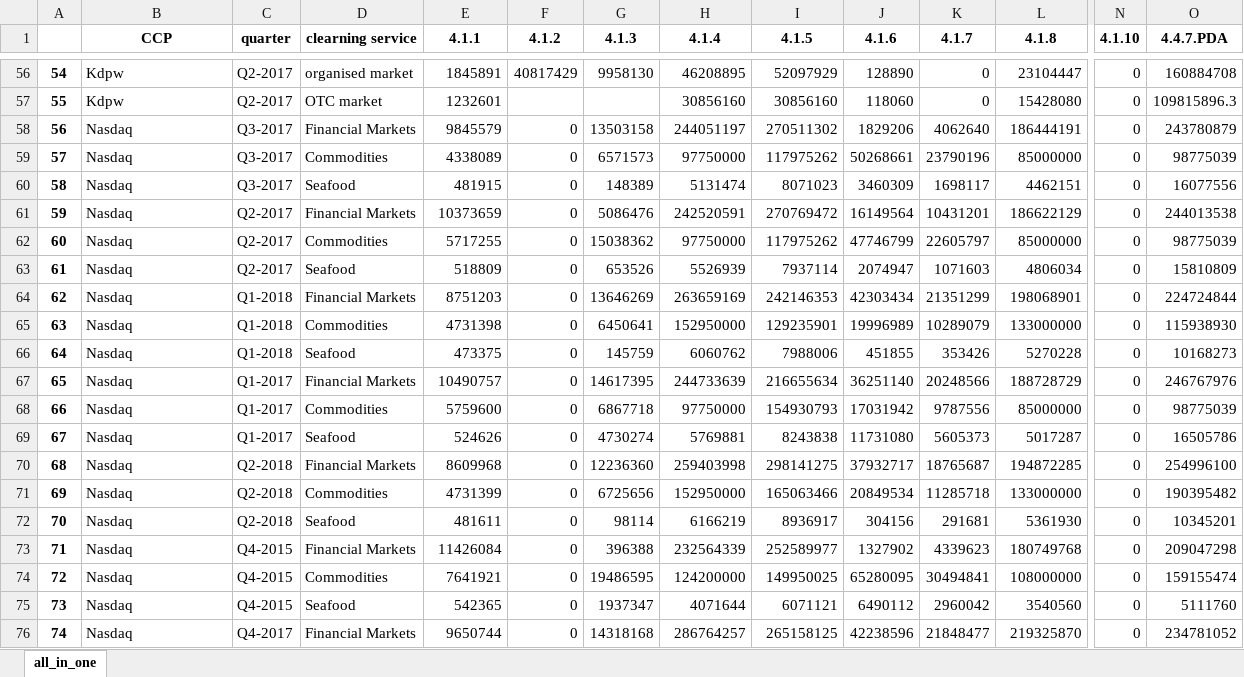
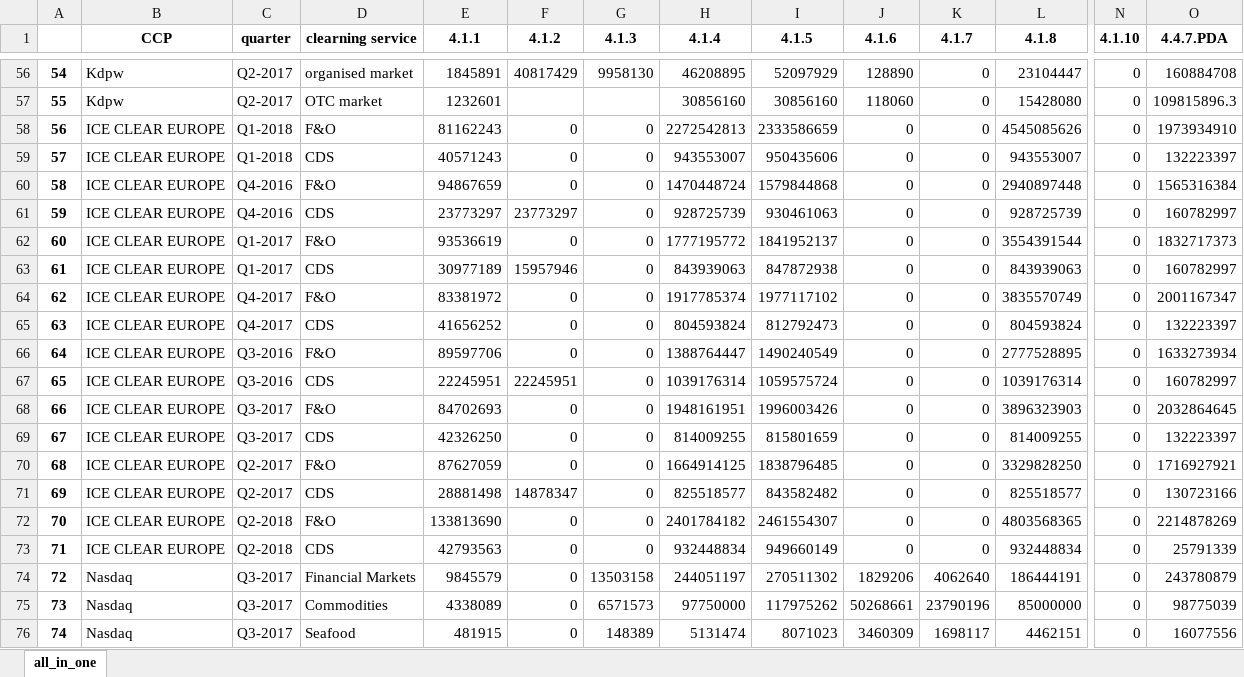
Before and after one commit to Karagul/CCP, an Excel workbook: data/all_in_one.xlsx, sheet all_in_one, drawn as a sheet; only a part is shown, gaps mark what is left out; the shorter side is filled out with more unchanged rows; values as stored, in another font and other column widths than the file's, no borders; addresses are those after the commit; rows hold the shown columns only; the diff covers the shown part only; the diff names each change by its address in the sheet, - before the commit and + after, or states it on an @@ line.

Commit message:
ccp austria & ice clear europe

```diff
--- a/data/all_in_one.xlsx (sheet all_in_one)
+++ b/data/all_in_one.xlsx (sheet all_in_one)
+row 58: 56 | ICE CLEAR EUROPE | Q1-2018 | F&O | 81162243 | 0 | 0 | 2272542813 | 2333586659 | 0 | 0 | 4545085626 | 0 | 1973934910
+row 59: 57 | ICE CLEAR EUROPE | Q1-2018 | CDS | 40571243 | 0 | 0 | 943553007 | 950435606 | 0 | 0 | 943553007 | 0 | 132223397
+row 60: 58 | ICE CLEAR EUROPE | Q4-2016 | F&O | 94867659 | 0 | 0 | 1470448724 | 1579844868 | 0 | 0 | 2940897448 | 0 | 1565316384
+row 61: 59 | ICE CLEAR EUROPE | Q4-2016 | CDS | 23773297 | 23773297 | 0 | 928725739 | 930461063 | 0 | 0 | 928725739 | 0 | 160782997
+row 62: 60 | ICE CLEAR EUROPE | Q1-2017 | F&O | 93536619 | 0 | 0 | 1777195772 | 1841952137 | 0 | 0 | 3554391544 | 0 | 1832717373
+row 63: 61 | ICE CLEAR EUROPE | Q1-2017 | CDS | 30977189 | 15957946 | 0 | 843939063 | 847872938 | 0 | 0 | 843939063 | 0 | 160782997
+row 64: 62 | ICE CLEAR EUROPE | Q4-2017 | F&O | 83381972 | 0 | 0 | 1917785374 | 1977117102 | 0 | 0 | 3835570749 | 0 | 2001167347
+row 65: 63 | ICE CLEAR EUROPE | Q4-2017 | CDS | 41656252 | 0 | 0 | 804593824 | 812792473 | 0 | 0 | 804593824 | 0 | 132223397
+row 66: 64 | ICE CLEAR EUROPE | Q3-2016 | F&O | 89597706 | 0 | 0 | 1388764447 | 1490240549 | 0 | 0 | 2777528895 | 0 | 1633273934
+row 67: 65 | ICE CLEAR EUROPE | Q3-2016 | CDS | 22245951 | 22245951 | 0 | 1039176314 | 1059575724 | 0 | 0 | 1039176314 | 0 | 160782997
+row 68: 66 | ICE CLEAR EUROPE | Q3-2017 | F&O | 84702693 | 0 | 0 | 1948161951 | 1996003426 | 0 | 0 | 3896323903 | 0 | 2032864645
+row 69: 67 | ICE CLEAR EUROPE | Q3-2017 | CDS | 42326250 | 0 | 0 | 814009255 | 815801659 | 0 | 0 | 814009255 | 0 | 132223397
+row 70: 68 | ICE CLEAR EUROPE | Q2-2017 | F&O | 87627059 | 0 | 0 | 1664914125 | 1838796485 | 0 | 0 | 3329828250 | 0 | 1716927921
+row 71: 69 | ICE CLEAR EUROPE | Q2-2017 | CDS | 28881498 | 14878347 | 0 | 825518577 | 843582482 | 0 | 0 | 825518577 | 0 | 130723166
+row 72: 70 | ICE CLEAR EUROPE | Q2-2018 | F&O | 133813690 | 0 | 0 | 2401784182 | 2461554307 | 0 | 0 | 4803568365 | 0 | 2214878269
+row 73: 71 | ICE CLEAR EUROPE | Q2-2018 | CDS | 42793563 | 0 | 0 | 932448834 | 949660149 | 0 | 0 | 932448834 | 0 | 25791339
@@ column A renumbered from row 74 down @@
```
Also changed, not shown: 10 added rows elsewhere in this sheet, 26 other files.
